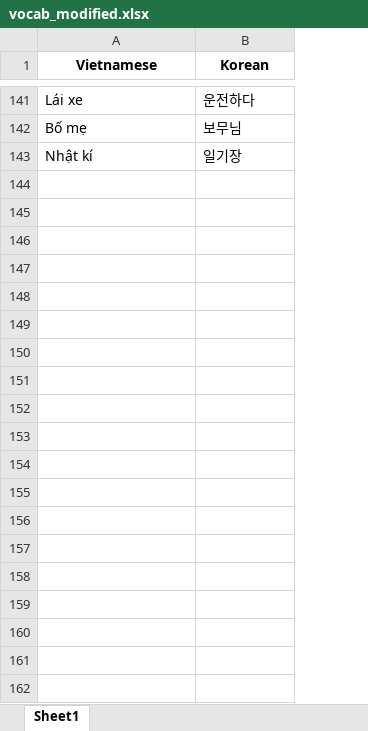
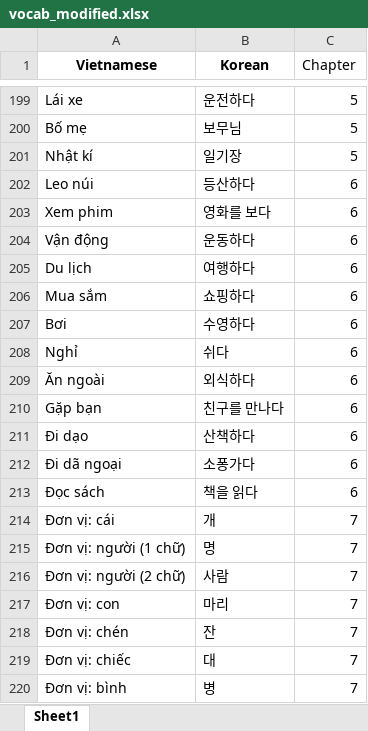
Before and after one commit to bnchinh/Learn_Korea_Simple, an Excel workbook: vocab_modified.xlsx, sheet Sheet1, drawn as a sheet; only a part is shown, gaps mark what is left out; values as stored, in another font and other column widths than the file's, no borders; the diff covers the shown part only; the diff names each change by its address in the sheet, - before the commit and + after, or states it on an @@ line.

Commit message:
v0.1.0
- Chapter 1,2,3,6,9 updated.
- 1 từ đồng nghĩa được tính là đúng

```diff
--- a/vocab_modified.xlsx (sheet Sheet1)
+++ b/vocab_modified.xlsx (sheet Sheet1)
+column C (Chapter), rows 199-201: all 5
+row 202: Leo núi | 등산하다 | 6
+row 203: Xem phim | 영화를 보다 | 6
+row 204: Vận động | 운동하다 | 6
+row 205: Du lịch | 여행하다 | 6
+row 206: Mua sắm | 쇼핑하다 | 6
+row 207: Bơi | 수영하다 | 6
+row 208: Nghỉ | 쉬다 | 6
+row 209: Ăn ngoài | 외식하다 | 6
+row 210: Gặp bạn | 친구를 만나다 | 6
+row 211: Đi dạo | 산책하다 | 6
+row 212: Đi dã ngoại | 소퐁가다 | 6
+row 213: Đọc sách | 책을 읽다 | 6
+row 214: Đơn vị: cái | 개 | 7
+row 215: Đơn vị: người (1 chữ) | 명 | 7
+row 216: Đơn vị: người (2 chữ) | 사람 | 7
+row 217: Đơn vị: con | 마리 | 7
+row 218: Đơn vị: chén | 잔 | 7
+row 219: Đơn vị: chiếc | 대 | 7
+row 220: Đơn vị: bình | 병 | 7
```
Also changed, not shown: 189 added rows elsewhere in this sheet, 1 other file.
